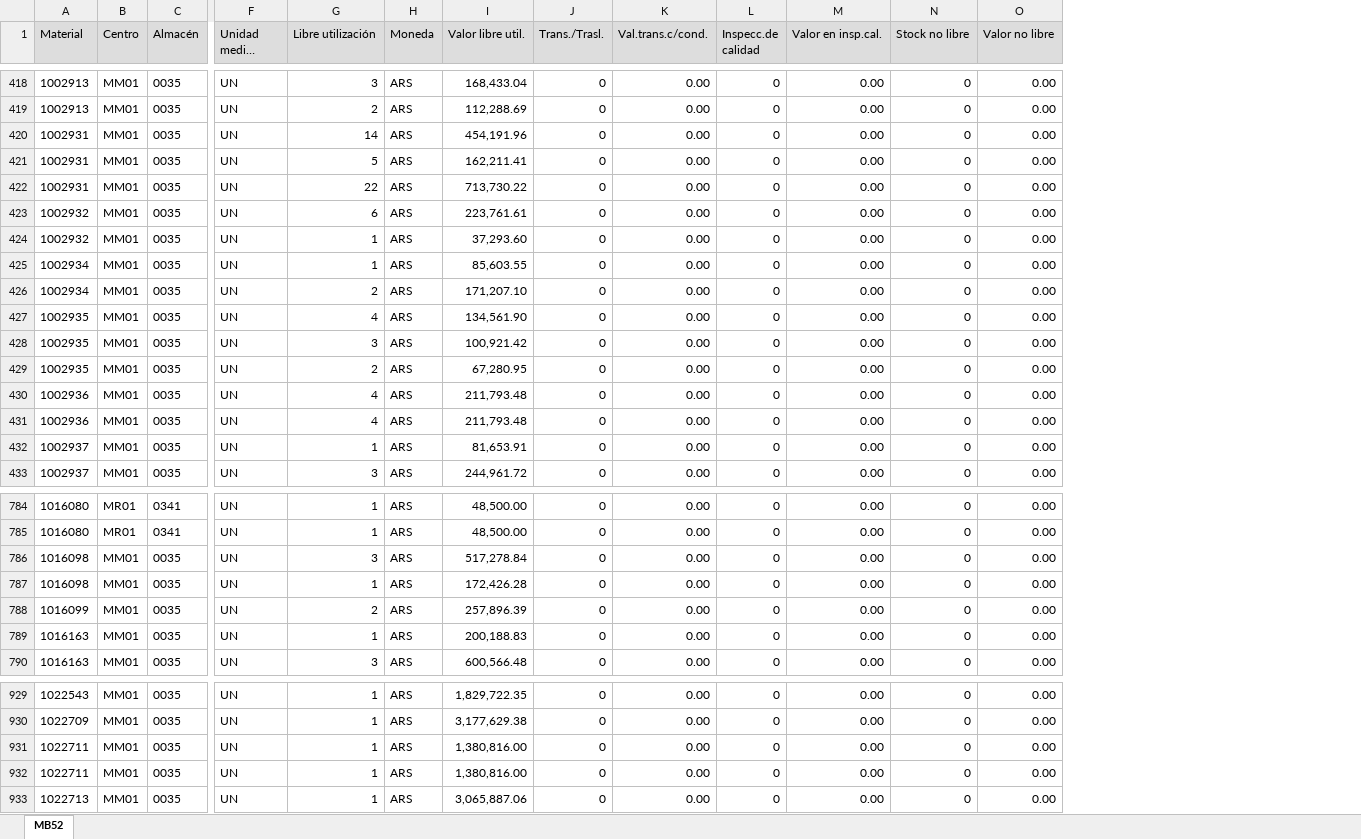
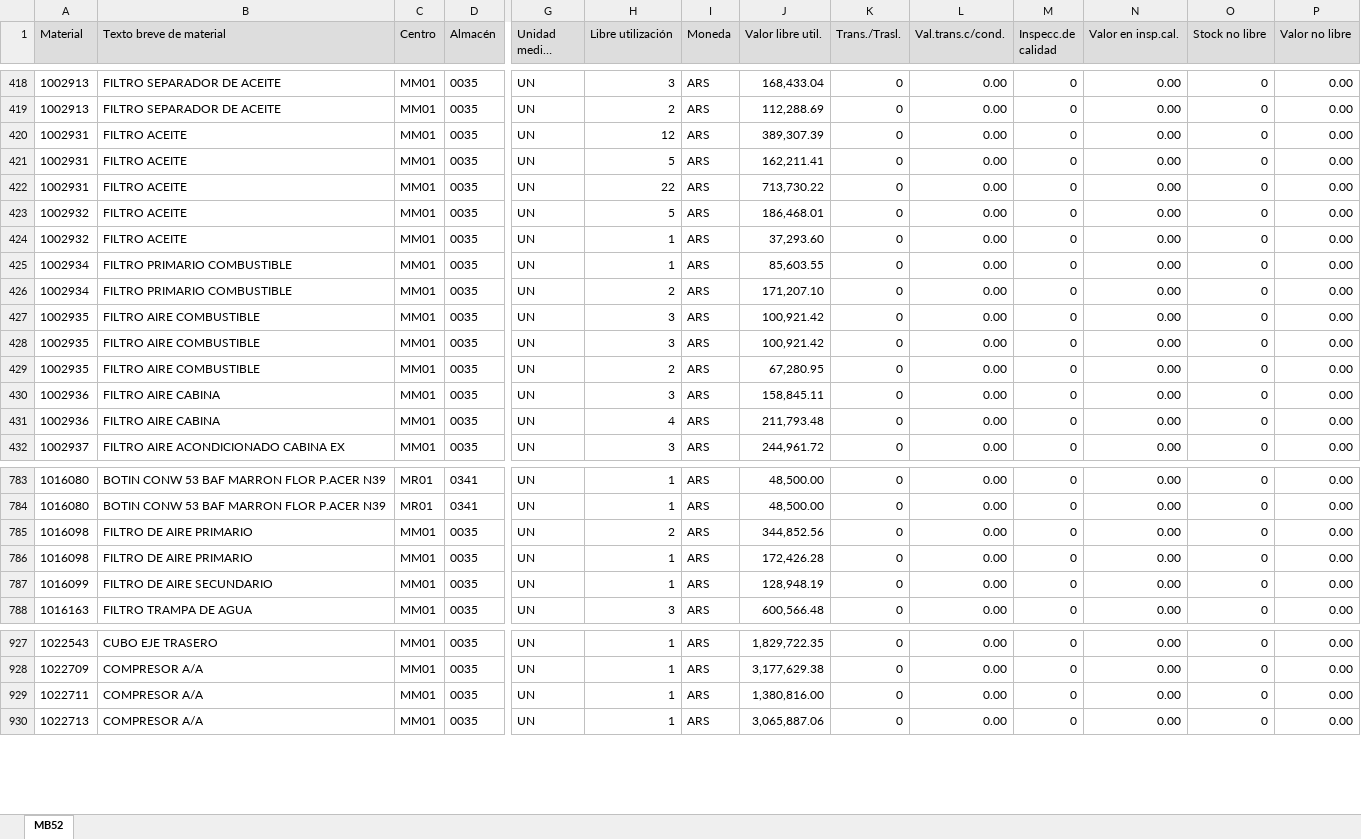
Before and after one commit to Abastecimiento-milicic/abast-milicic.github.io, an Excel workbook: data/Almacen MB52/Base MB52 341.XLSX, sheet MB52, drawn as a sheet; only a part is shown, gaps mark what is left out; long unchanged cells end in …; values as stored, in another font and other column widths than the file's, no borders; removed rows and columns are numbered as before the commit, all else as after; rows hold the shown columns only; the diff covers the shown part only; the diff names each change by its address in the sheet, - before the commit and + after, or states it on an @@ line.

```diff
--- a/data/Almacen MB52/Base MB52 341.XLSX (sheet MB52)
+++ b/data/Almacen MB52/Base MB52 341.XLSX (sheet MB52)
+column B (Texto breve de material), rows 418-432: FILTRO SEPARADOR DE ACEITE | FILTRO SEPARADOR DE ACEITE | FILTRO ACEITE | FILTRO ACEITE | FILTRO ACEITE | FILTRO ACEITE | FILTRO ACEITE | FILTRO PRIMARIO COMBUSTIBLE | FILTRO PRIMARIO COMBUSTIBLE | FILTRO AIRE COMBUSTIBLE | FILTRO AIRE COMBUSTIBLE | FILTRO AIRE COMBUSTIBLE | FILTRO AIRE CABINA | FILTRO AIRE CABINA | FILTRO AIRE ACONDICIONADO CABINA EX; rows 783-788: BOTIN CONW 53 BAF MARRON FLOR P.ACER N39 | BOTIN CONW 53 BAF MARRON FLOR P.ACER N39 | FILTRO DE AIRE PRIMARIO | FILTRO DE AIRE PRIMARIO | FILTRO DE AIRE SECUNDARIO | FILTRO TRAMPA DE AGUA; rows 927-930: CUBO EJE TRASERO | COMPRESOR A/A | COMPRESOR A/A | COMPRESOR A/A
-H420 (Libre utilización): 14
+H420 (Libre utilización): 12
-J420 (Valor libre util.): 454,191.96
+J420 (Valor libre util.): 389,307.39
-H423 (Libre utilización): 6
+H423 (Libre utilización): 5
-J423 (Valor libre util.): 223,761.61
+J423 (Valor libre util.): 186,468.01
-H427 (Libre utilización): 4
+H427 (Libre utilización): 3
-J427 (Valor libre util.): 134,561.90
+J427 (Valor libre util.): 100,921.42
-H430 (Libre utilización): 4
+H430 (Libre utilización): 3
-J430 (Valor libre util.): 211,793.48
+J430 (Valor libre util.): 158,845.11
-row 432: 1002937 | MM01 | 0035 | UN | 1 | ARS | 81,653.91 | 0 | 0.00 | 0 | 0.00 | 0 | 0.00
-H785 (Libre utilización): 3
+H785 (Libre utilización): 2
-J785 (Valor libre util.): 517,278.84
+J785 (Valor libre util.): 344,852.56
-H787 (Libre utilización): 2
+H787 (Libre utilización): 1
-J787 (Valor libre util.): 257,896.39
+J787 (Valor libre util.): 128,948.19
-row 789: 1016163 | MM01 | 0035 | UN | 1 | ARS | 200,188.83 | 0 | 0.00 | 0 | 0.00 | 0 | 0.00
-row 931: 1022711 | MM01 | 0035 | UN | 1 | ARS | 1,380,816.00 | 0 | 0.00 | 0 | 0.00 | 0 | 0.00
```
Also changed, not shown: 5 removed rows and 43 edited cells elsewhere in this sheet, data/Almacen MB52/Base MB52 314.XLSX, data/Almacen MB52/Base MB52 365.XLSX, 19 other files.
